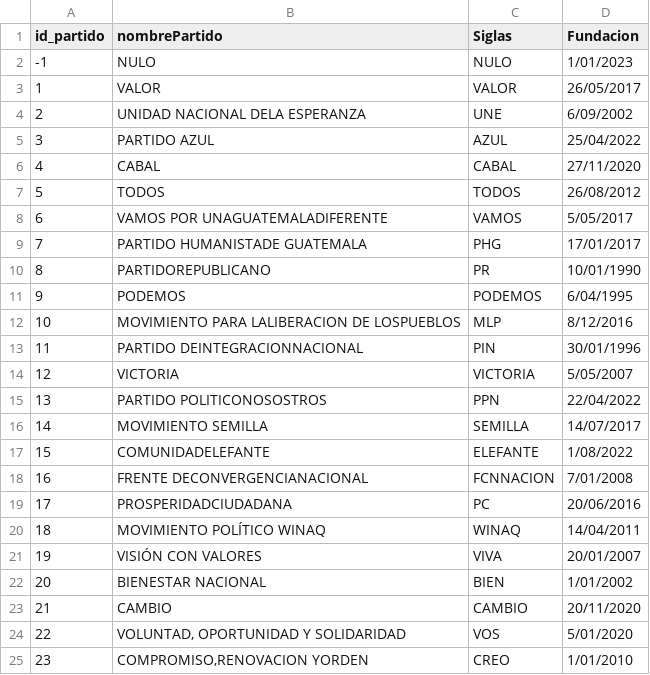
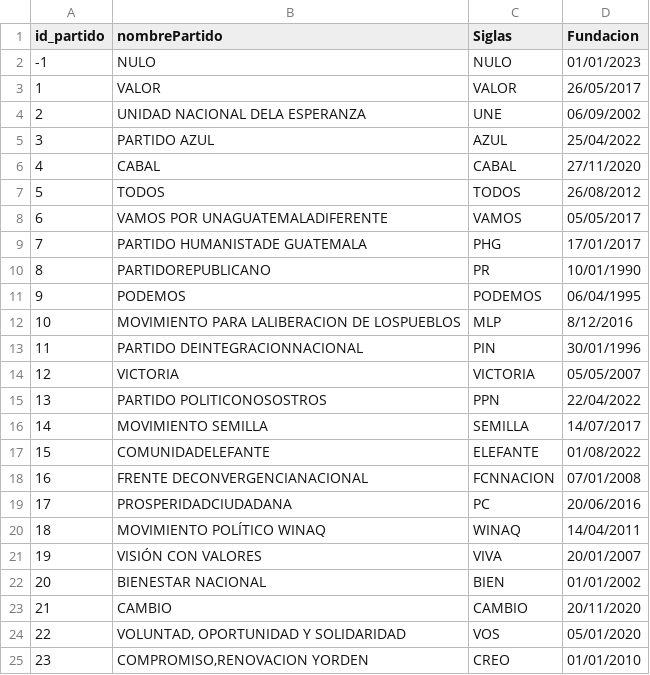
Before and after one commit to Neidy22/BD1_PRO1, a CSV file: src/controllers/partidos.csv, drawn as a sheet; the diff names each change by its address in the sheet, - before the commit and + after, or states it on an @@ line.

```diff
--- a/src/controllers/partidos.csv
+++ b/src/controllers/partidos.csv
-D2 (Fundacion): 1/01/2023
+D2 (Fundacion): 01/01/2023
-D4 (Fundacion): 6/09/2002
+D4 (Fundacion): 06/09/2002
-D8 (Fundacion): 5/05/2017
+D8 (Fundacion): 05/05/2017
-D11 (Fundacion): 6/04/1995
+D11 (Fundacion): 06/04/1995
-D14 (Fundacion): 5/05/2007
+D14 (Fundacion): 05/05/2007
-D17 (Fundacion): 1/08/2022
+D17 (Fundacion): 01/08/2022
-D18 (Fundacion): 7/01/2008
+D18 (Fundacion): 07/01/2008
-D22 (Fundacion): 1/01/2002
+D22 (Fundacion): 01/01/2002
-D24 (Fundacion): 5/01/2020
+D24 (Fundacion): 05/01/2020
-D25 (Fundacion): 1/01/2010
+D25 (Fundacion): 01/01/2010
```
Also changed, not shown: src/controllers/candidatos.csv, src/controllers/departamentos.csv, 4 other files.
